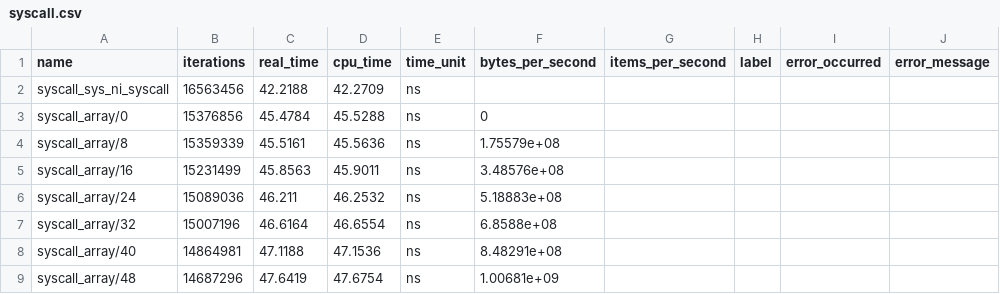
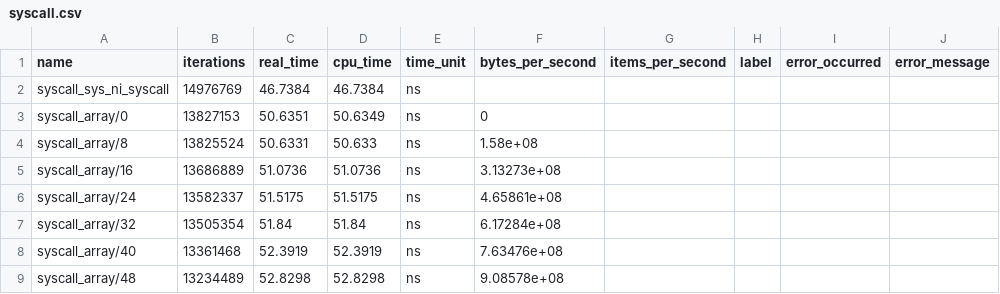
Before and after one commit to tmiemietz/fastcall-spma, a CSV file: results/Intel(R)_Core(TM)_i7-4790_CPU_@_3.60GHz/mitigations=off/syscall.csv, drawn as a sheet; only a part is shown; the diff covers the shown part only.

Commit message:
Updated benchmark results for Core i7 (fixed CPU & fixed misc).

```diff
--- a/results/Intel(R)_Core(TM)_i7-4790_CPU_@_3.60GHz/mitigations=off/syscall.csv
+++ b/results/Intel(R)_Core(TM)_i7-4790_CPU_@_3.60GHz/mitigations=off/syscall.csv
@@ -1,9 +1,9 @@
 name,iterations,real_time,cpu_time,time_unit,bytes_per_second,items_per_second,label,error_occurred,error_message
-"syscall_sys_ni_syscall",16563456,42.2188,42.2709,ns,,,,,
-"syscall_array/0",15376856,45.4784,45.5288,ns,0,,,,
-"syscall_array/8",15359339,45.5161,45.5636,ns,1.75579e+08,,,,
-"syscall_array/16",15231499,45.8563,45.9011,ns,3.48576e+08,,,,
-"syscall_array/24",15089036,46.211,46.2532,ns,5.18883e+08,,,,
-"syscall_array/32",15007196,46.6164,46.6554,ns,6.8588e+08,,,,
-"syscall_array/40",14864981,47.1188,47.1536,ns,8.48291e+08,,,,
-"syscall_array/48",14687296,47.6419,47.6754,ns,1.00681e+09,,,,
+"syscall_sys_ni_syscall",14976769,46.7384,46.7384,ns,,,,,
+"syscall_array/0",13827153,50.6351,50.6349,ns,0,,,,
+"syscall_array/8",13825524,50.6331,50.633,ns,1.58e+08,,,,
+"syscall_array/16",13686889,51.0736,51.0736,ns,3.13273e+08,,,,
+"syscall_array/24",13582337,51.5175,51.5175,ns,4.65861e+08,,,,
+"syscall_array/32",13505354,51.84,51.84,ns,6.17284e+08,,,,
+"syscall_array/40",13361468,52.3919,52.3919,ns,7.63476e+08,,,,
+"syscall_array/48",13234489,52.8298,52.8298,ns,9.08578e+08,,,,
```
Also changed, not shown: 12 edited cells elsewhere in this file, results/Intel(R)_Core(TM)_i7-4790_CPU_@_3.60GHz/mitigations=auto/vdso.csv, results/Intel(R)_Core(TM)_i7-4790_CPU_@_3.60GHz/mitigations=off/fastcall.csv, 21 other files.
